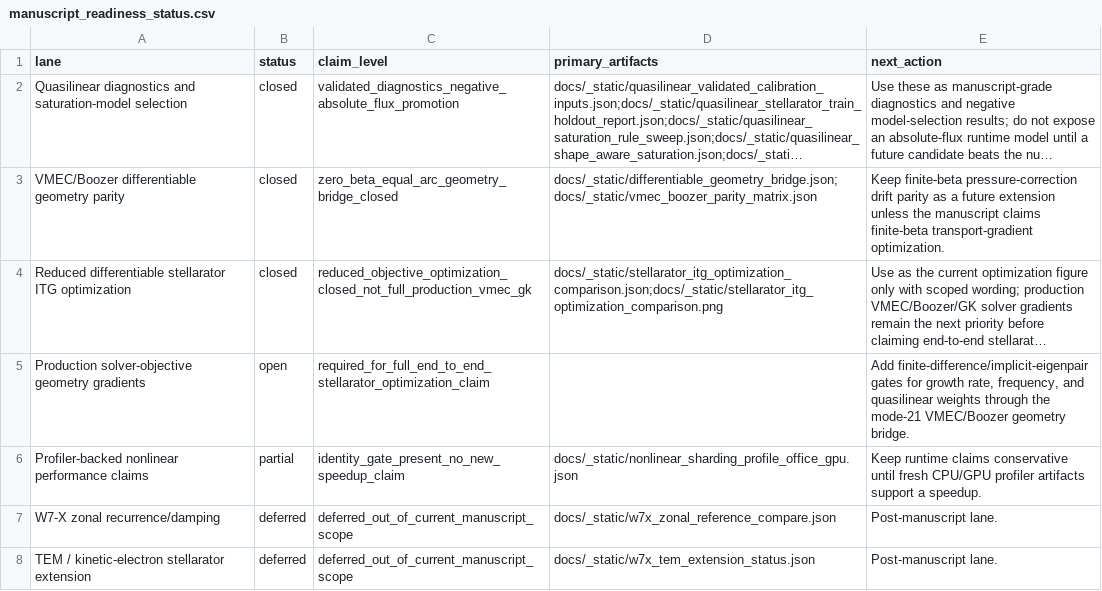
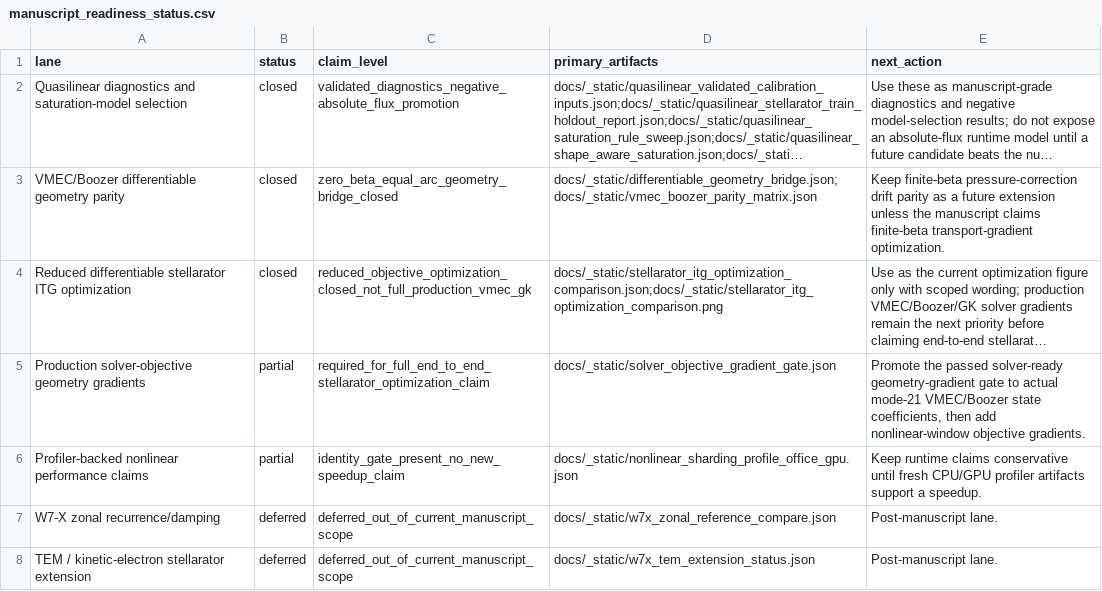
Before and after one commit to uwplasma/SPECTRAX-GK, a CSV file: docs/_static/manuscript_readiness_status.csv, drawn as a sheet; long unchanged cells end in …; the diff names each change by its address in the sheet, - before the commit and + after, or states it on an @@ line.

Commit message:
Add solver objective geometry gradient gate

```diff
--- a/docs/_static/manuscript_readiness_status.csv
+++ b/docs/_static/manuscript_readiness_status.csv
-B5 (status): open
+B5 (status): partial
-D5 (primary_artifacts): (empty)
+D5 (primary_artifacts): docs/_static/solver_objective_gradient_gate.json
-E5 (next_action): Add finite-difference/implicit-eigenpair gates for growth rate, frequency, and quasilinear weights through the mode-21 VMEC/Boozer geometry bridge.
+E5 (next_action): Promote the passed solver-ready geometry-gradient gate to actual mode-21 VMEC/Boozer state coefficients, then add nonlinear-window objective gradients.
```
Also changed, not shown: 18 other files.
